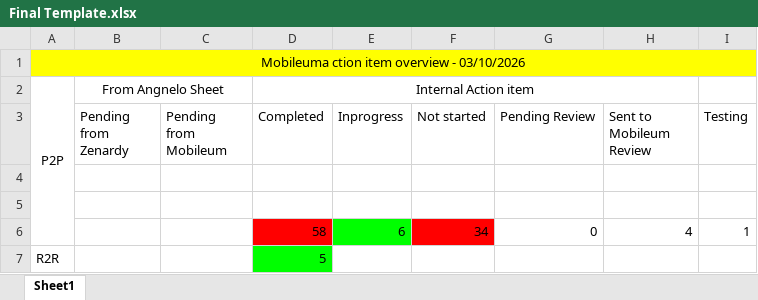
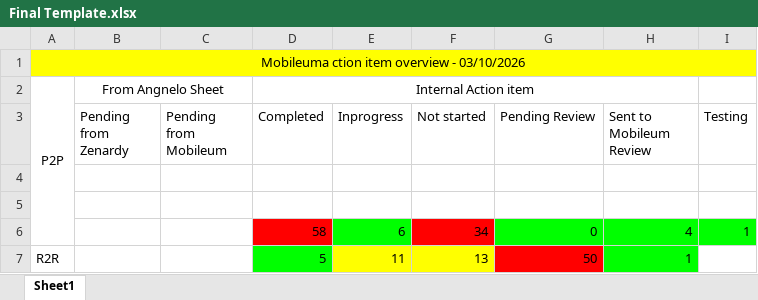
Before and after one commit to praveenxo-dev/excel-project, an Excel workbook: data/Final Template.xlsx, sheet Sheet1, drawn as a sheet; values as stored, in another font and other column widths than the file's, no borders; the diff names each change by its address in the sheet, - before the commit and + after, or states it on an @@ line.

```diff
--- a/data/Final Template.xlsx (sheet Sheet1)
+++ b/data/Final Template.xlsx (sheet Sheet1)
-G6:I6 fill: none
+G6:I6 fill: #00FF00
-E7 (Inprogress): (empty)
+E7 (Inprogress): 11
-E7:F7 fill: none
+E7:F7 fill: #FFFF00
-F7 (Not started): (empty)
+F7 (Not started): 13
-G7 (Pending Review): (empty)
+G7 (Pending Review): 50
-G7 fill: none
+G7 fill: #FF0000
-H7 (Sent to Mobileum Review): (empty)
+H7 (Sent to Mobileum Review): 1
-H7 fill: none
+H7 fill: #00FF00
```
Also changed, not shown: 3 other files.
